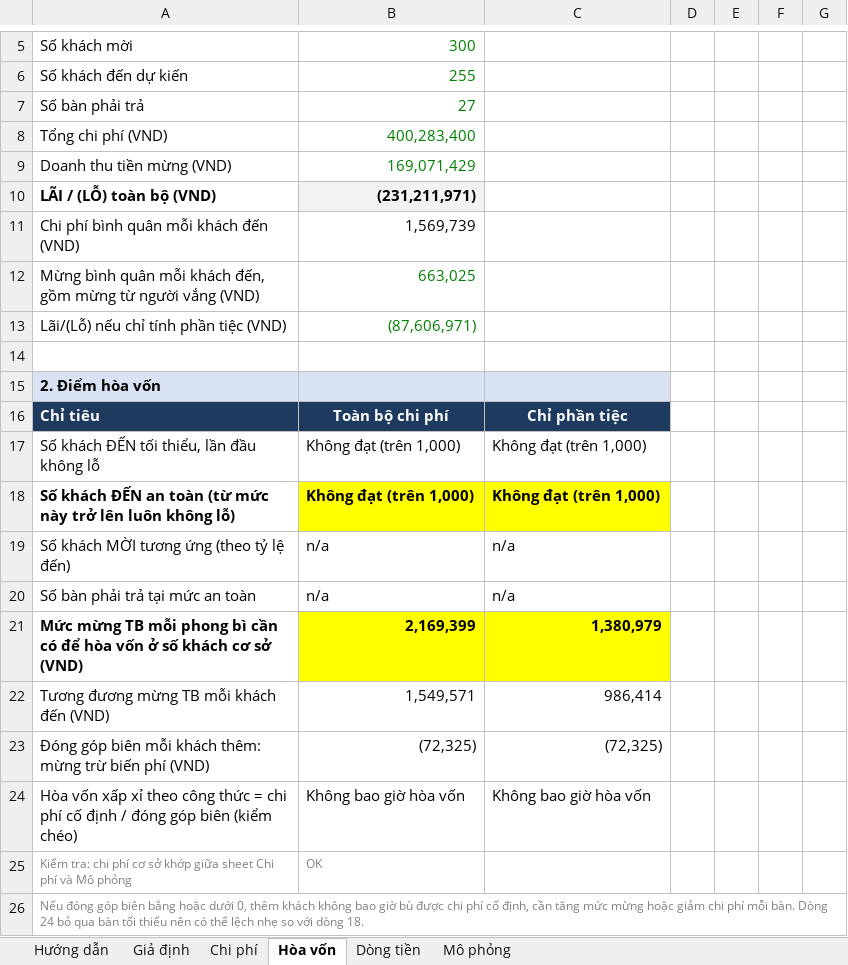
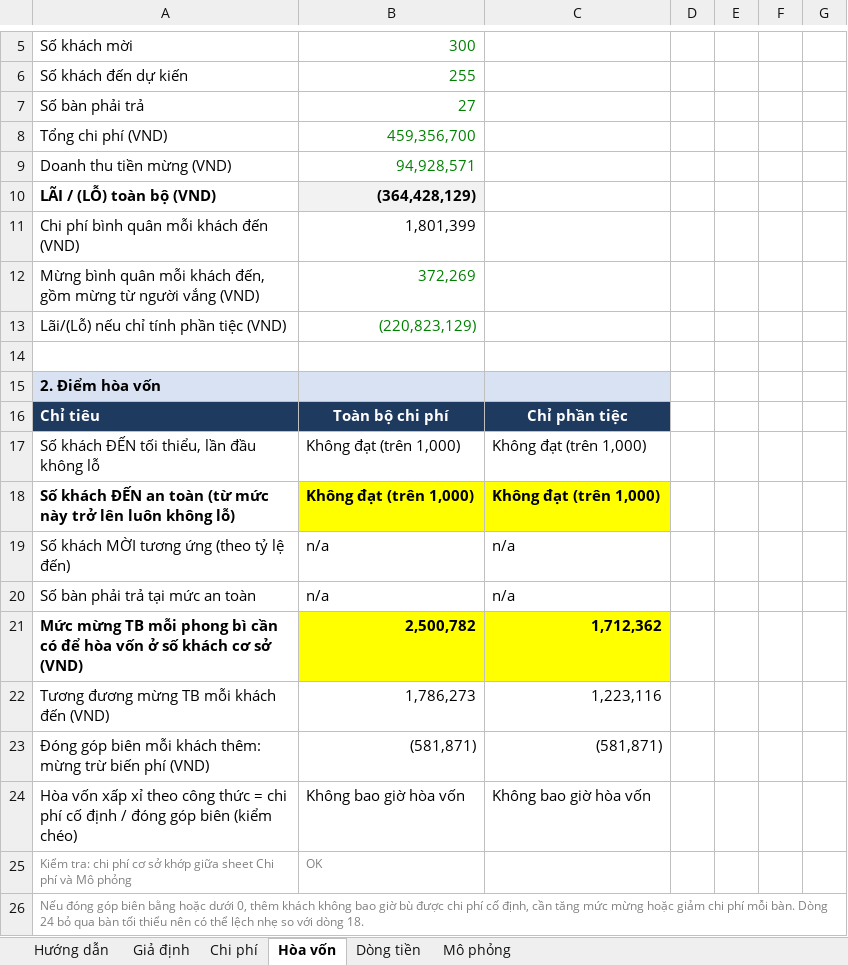
Before and after one commit to phudinhm/weddingplan, an Excel workbook: Ke_hoach_dam_cuoi.xlsx, sheet Hòa vốn, drawn as a sheet; only a part is shown, gaps mark what is left out; values as stored, in another font and other column widths than the file's, no borders; charts and pictures and conditional formats not drawn; removed rows and columns are numbered as before the commit, all else as after; the diff covers the shown part only; the diff names each change by its address in the sheet, - before the commit and + after, or states it on an @@ line.

```diff
--- a/Ke_hoach_dam_cuoi.xlsx (sheet Hòa vốn)
+++ b/Ke_hoach_dam_cuoi.xlsx (sheet Hòa vốn)
-B8: 400,283,400
+B8: 459,356,700
-B9: 169,071,429
+B9: 94,928,571
-B10: (231,211,971)
+B10: (364,428,129)
-B11: 1,569,739
+B11: 1,801,399
-B12: 663,025
+B12: 372,269
-B13: (87,606,971)
+B13: (220,823,129)
-row 21: Mức mừng TB mỗi phong bì cần có để hòa vốn ở số khách cơ sở (VND) | 2,169,399 | 1,380,979
-row 22: Tương đương mừng TB mỗi khách đến (VND) | 1,549,571 | 986,414
-row 23: Đóng góp biên mỗi khách thêm: mừng trừ biến phí (VND) | (72,325) | (72,325)
+row 21: Mức mừng TB mỗi phong bì cần có để hòa vốn ở số khách cơ sở (VND) | 2,500,782 | 1,712,362
+row 22: Tương đương mừng TB mỗi khách đến (VND) | 1,786,273 | 1,223,116
+row 23: Đóng góp biên mỗi khách thêm: mừng trừ biến phí (VND) | (581,871) | (581,871)
```
Also changed, not shown: 56 added rows, 56 removed rows and 5 edited cells elsewhere in this sheet, sheet Mô phỏng, sheet Chi phí, sheet Dòng tiền, sheet Giả định, charts or pictures.
